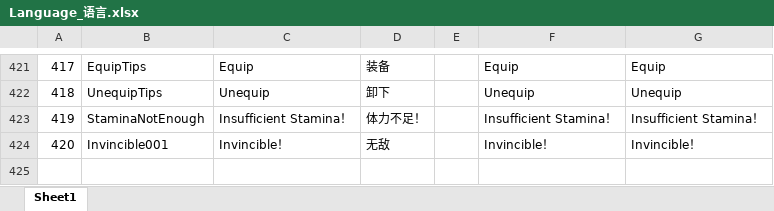
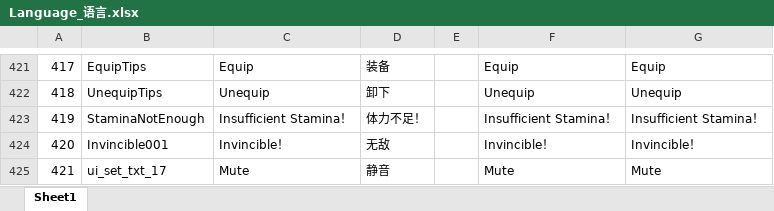
Before and after one commit to mobox-lab/dragonverse, an Excel workbook: battleworld/Excel/Language_语言.xlsx, sheet Sheet1, drawn as a sheet; only a part is shown, gaps mark what is left out; values as stored, in another font and other column widths than the file's, no borders; conditional formats not drawn; the diff names each change by its address in the sheet, - before the commit and + after, or states it on an @@ line.

Commit message:
feat: update bw setting language
更新bw设置多语言

```diff
--- a/battleworld/Excel/Language_语言.xlsx (sheet Sheet1)
+++ b/battleworld/Excel/Language_语言.xlsx (sheet Sheet1)
+row 425: 421 | ui_set_txt_17 | Mute | 静音 |  | Mute | Mute
```
Also changed, not shown: 2 other files.
